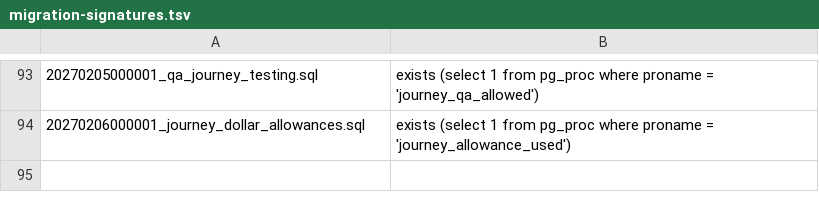
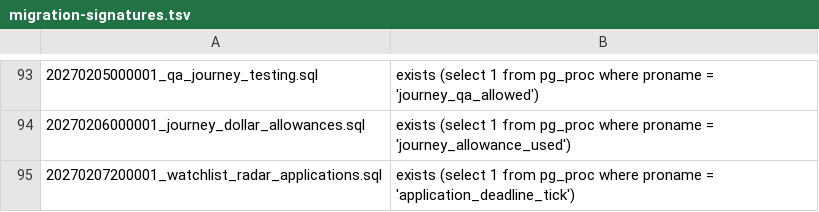
Before and after one commit to The-Art-of-connect/The-Art-of-Connect, a TSV file: supabase/migration-signatures.tsv, drawn as a sheet; only a part is shown, gaps mark what is left out.

```diff
--- a/supabase/migration-signatures.tsv
+++ b/supabase/migration-signatures.tsv
@@ -94 +94,2 @@
 20270206000001_journey_dollar_allowances.sql	exists (select 1 from pg_proc where proname = 'journey_allowance_used')
+20270207200001_watchlist_radar_applications.sql	exists (select 1 from pg_proc where proname = 'application_deadline_tick')
```
Also changed, not shown: 27 other files.
